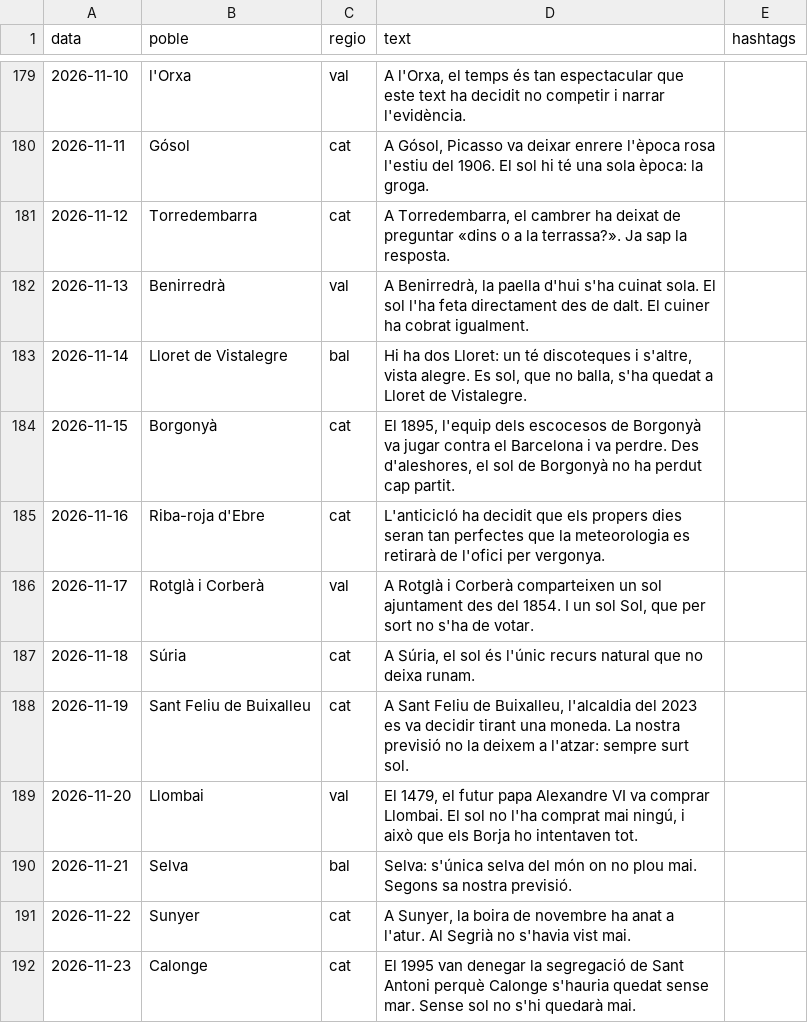
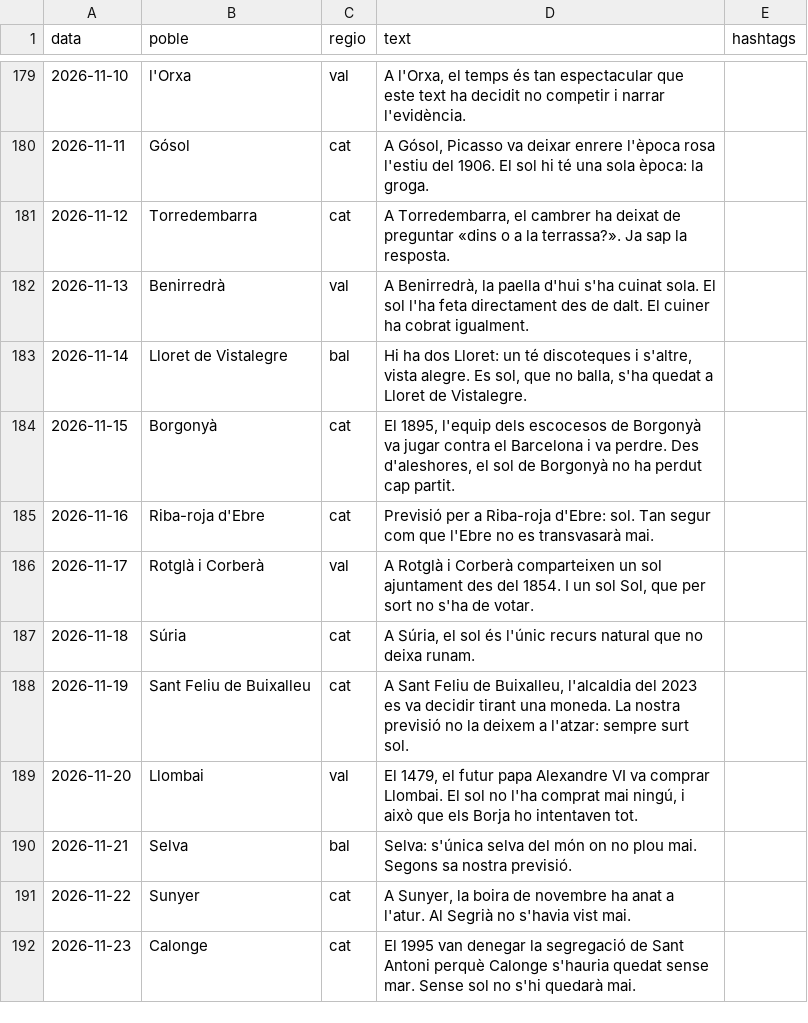
Before and after one commit to ncalbet/sempresol, a CSV file: sempresol-instagram/data/schedule.csv, drawn as a sheet; only a part is shown, gaps mark what is left out.

```diff
--- a/sempresol-instagram/data/schedule.csv
+++ b/sempresol-instagram/data/schedule.csv
@@ -184,3 +184,3 @@ data,poble,regio,text,hashtags
 2026-11-15,Borgonyà,cat,"El 1895, l'equip dels escocesos de Borgonyà va jugar contra el Barcelona i va perdre. Des d'aleshores, el sol de Borgonyà no ha perdut cap partit."
-2026-11-16,Riba-roja d'Ebre,cat,L'anticicló ha decidit que els propers dies seran tan perfectes que la meteorologia es retirarà de l'ofici per vergonya.
+2026-11-16,Riba-roja d'Ebre,cat,Previsió per a Riba-roja d'Ebre: sol. Tan segur com que l'Ebre no es transvasarà mai.
 2026-11-17,Rotglà i Corberà,val,"A Rotglà i Corberà comparteixen un sol ajuntament des del 1854. I un sol Sol, que per sort no s'ha de votar."
```
